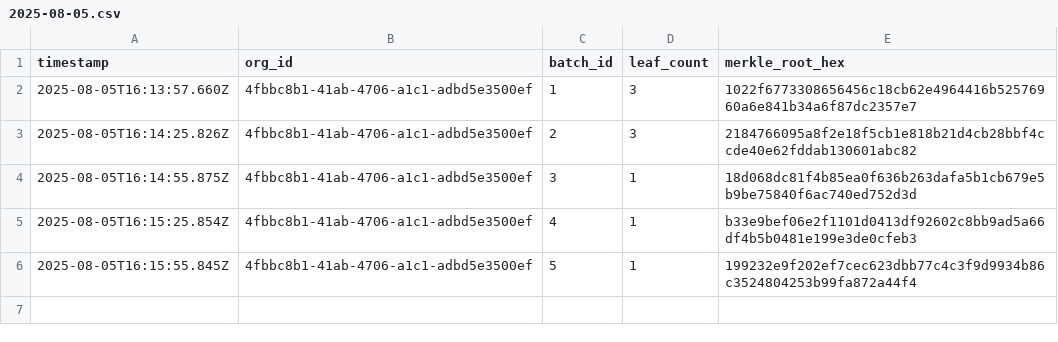
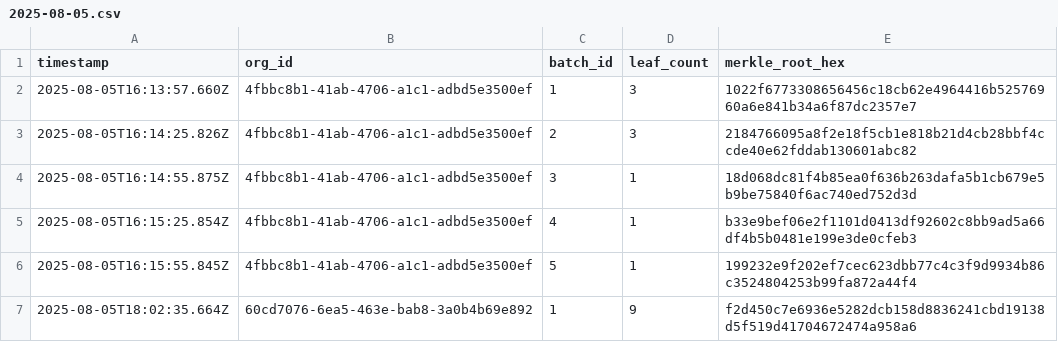
Before and after one commit to traceprompt/open-anchors, a CSV file: 2025-08-05.csv, drawn as a sheet; the diff names each change by its address in the sheet, - before the commit and + after, or states it on an @@ line.

Commit message:
anchor 1 roots (2025-08-05)

```diff
--- a/2025-08-05.csv
+++ b/2025-08-05.csv
+row 7: 2025-08-05T18:02:35.664Z | 60cd7076-6ea5-463e-bab8-3a0b4b69e892 | 1 | 9 | f2d450c7e6936e5282dcb158d8836241cbd19138d5f519d41704672474a958a6
```
